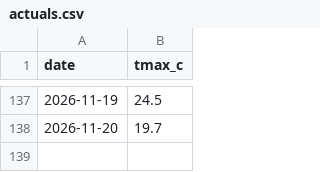
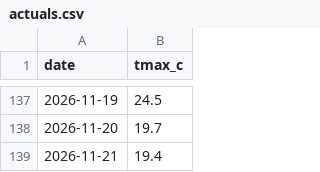
Before and after one commit to krzysztofslomkowski/weather-forecast-accuracy, a CSV file: docs/data/actuals.csv, drawn as a sheet; only a part is shown, gaps mark what is left out; the diff names each change by its address in the sheet, - before the commit and + after, or states it on an @@ line.

```diff
--- a/docs/data/actuals.csv
+++ b/docs/data/actuals.csv
+row 139: 2026-11-21 | 19.4
```
Also changed, not shown: docs/data/evaluation_detailed.csv, reports/data/actuals.csv, 4 other files.
